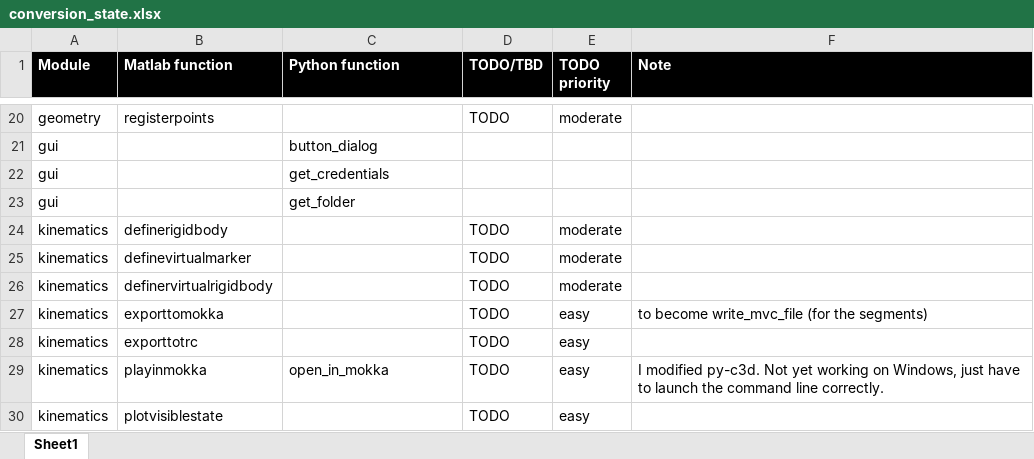
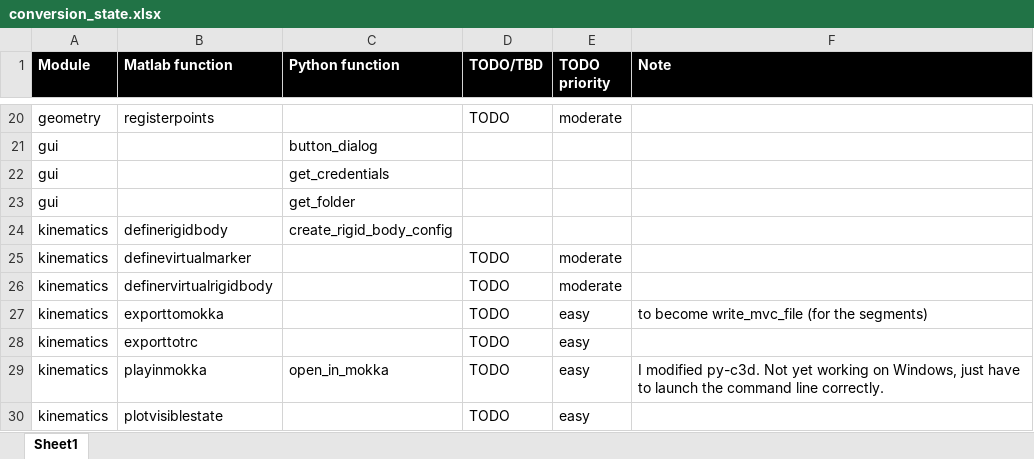
Before and after one commit to kineticstoolkit/kineticstoolkit, an Excel workbook: conversion_state.xlsx, sheet Sheet1, drawn as a sheet; only a part is shown, gaps mark what is left out; values as stored, in another font and other column widths than the file's, no borders; conditional formats not drawn; the diff names each change by its address in the sheet, - before the commit and + after, or states it on an @@ line.

Commit message:
Added functions to register points/markers in geometry/kinematics.

```diff
--- a/conversion_state.xlsx (sheet Sheet1)
+++ b/conversion_state.xlsx (sheet Sheet1)
-C24 (Python function): (empty)
+C24 (Python function): create_rigid_body_config
-D24 (TODO/TBD): TODO
+D24 (TODO/TBD): (empty)
-E24 (TODO priority): moderate
+E24 (TODO priority): (empty)
```
Also changed, not shown: 11 other files.
